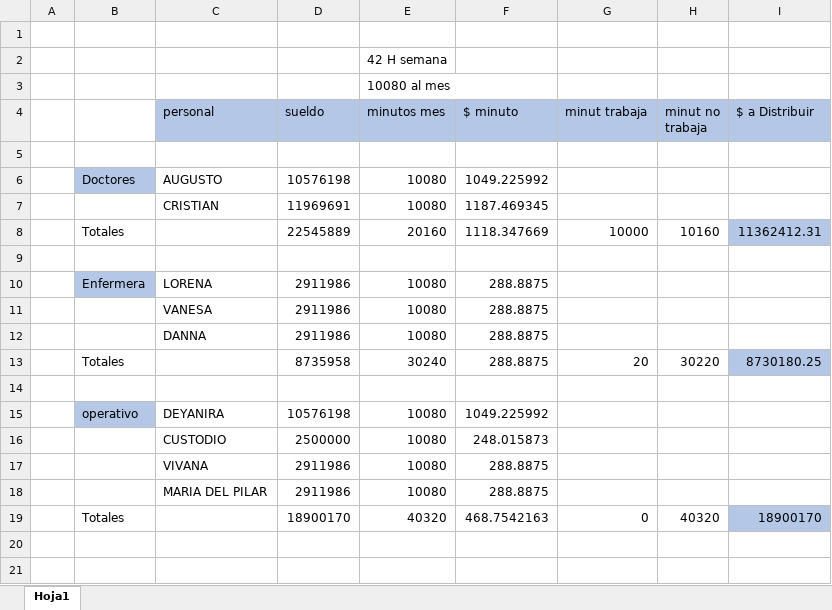
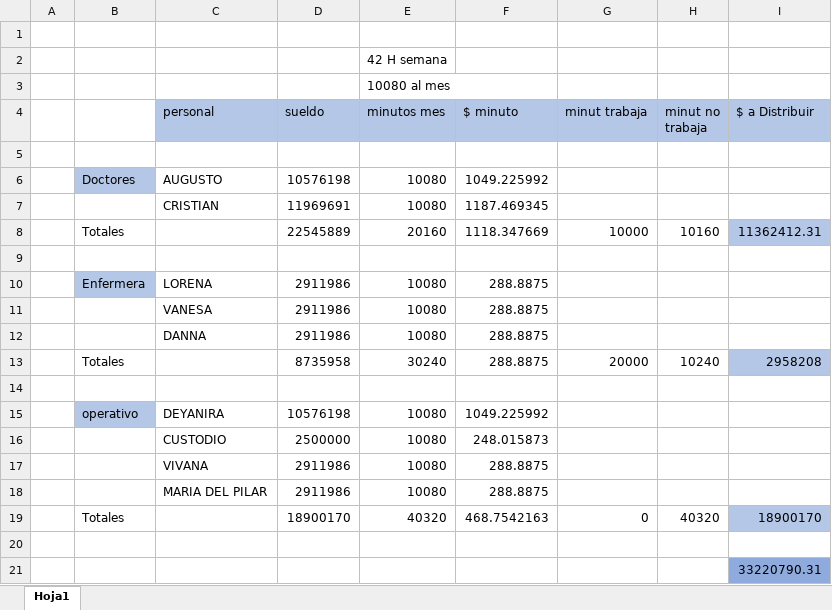
Before and after one commit to Dragon-07/estadistica, an Excel workbook: personal.xlsx, sheet Hoja1, drawn as a sheet; values as stored, in another font and other column widths than the file's, no borders; the diff names each change by its address in the sheet, - before the commit and + after, or states it on an @@ line.

```diff
--- a/personal.xlsx (sheet Hoja1)
+++ b/personal.xlsx (sheet Hoja1)
-G13 (minut trabaja): 20
+G13 (minut trabaja): 20000
-H13 (minut no trabaja): 30220
+H13 (minut no trabaja): 10240
-I13 ($ a Distribuir): 8730180.25
+I13 ($ a Distribuir): 2958208
+row 20: (empty)
+row 21:  |  |  |  |  |  |  |  | 33220790.31
```
Also changed, not shown: 3 other files.
